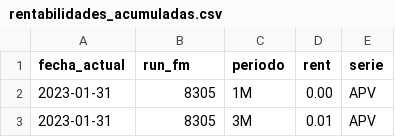
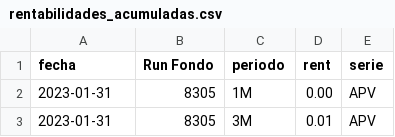
Before and after one commit to CharollMBZ/PInnovators, a CSV file: uploads/rentabilidades_acumuladas.csv, drawn as a sheet; only a part is shown.

Commit message:
Se arreglo rentabilidades

```diff
--- a/uploads/rentabilidades_acumuladas.csv
+++ b/uploads/rentabilidades_acumuladas.csv
@@ -1,2 +1,2 @@
-"fecha_actual";"run_fm";"periodo";"rent";"serie"
+"fecha";"Run Fondo";"periodo";"rent";"serie"
 2023-01-31;"8305";"1M";0.00;APV
```
Also changed, not shown: uploads/detalle-fondo.csv, uploads/series.csv, 1 other file.
